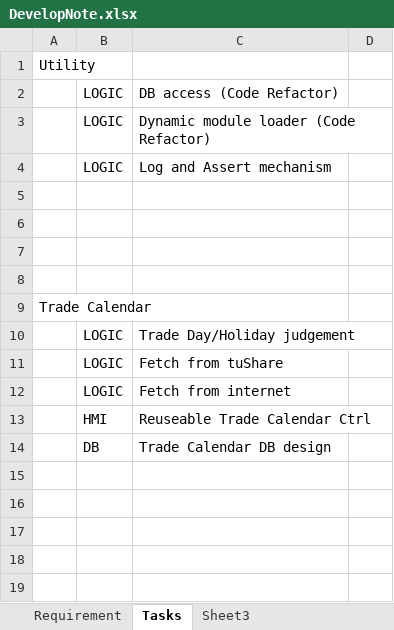
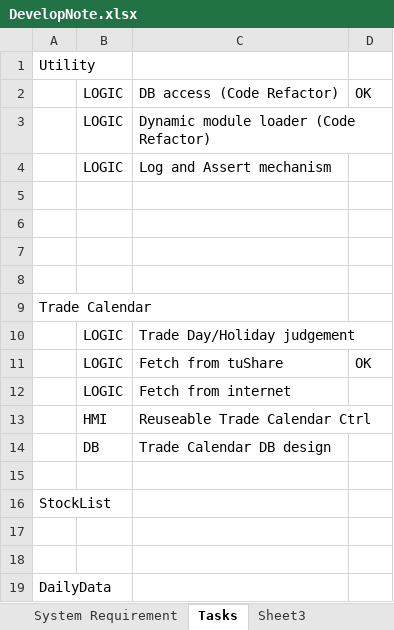
Before and after one commit to SleepySoft/StockAnalysisSystem_Deprecated, an Excel workbook: Doc/DevelopNote.xlsx, sheet Tasks, drawn as a sheet; values as stored, in another font and other column widths than the file's, no borders; the diff names each change by its address in the sheet, - before the commit and + after, or states it on an @@ line.

```diff
--- a/Doc/DevelopNote.xlsx (sheet Tasks)
+++ b/Doc/DevelopNote.xlsx (sheet Tasks)
-sheet tab: Requirement
+sheet tab: System Requirement
-D2: (empty)
+D2: OK
-D11: (empty)
+D11: OK
+row 15: (empty)
+row 16: StockList
+row 17: (empty)
+row 18: (empty)
+row 19: DailyData
```
Also changed, not shown: other sheet tabs, 2 other files.
